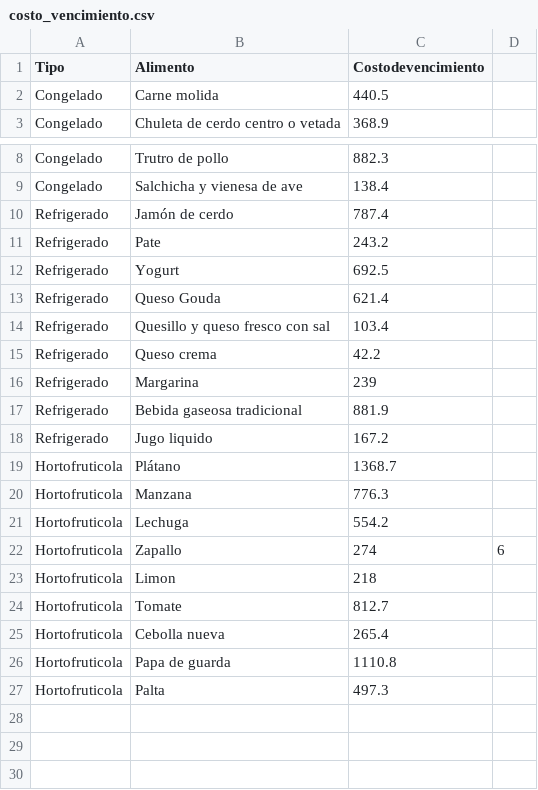
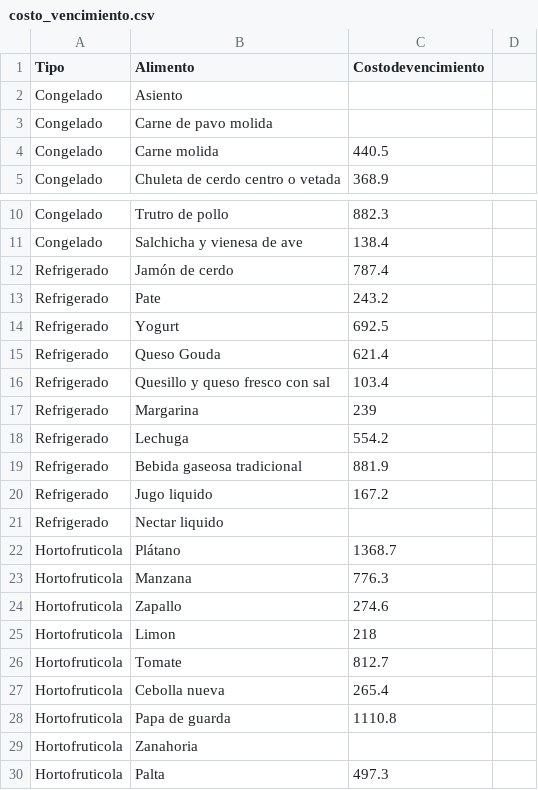
Before and after one commit to bnherrerac/G40-ICS1113, a CSV file: archivos/costo_vencimiento.csv, drawn as a sheet; only a part is shown, gaps mark what is left out.

Commit message:
Update costo_vencimiento.csv

```diff
--- a/archivos/costo_vencimiento.csv
+++ b/archivos/costo_vencimiento.csv
@@ -1,2 +1,4 @@
 Tipo,Alimento,Costodevencimiento
+Congelado,Asiento
+Congelado,Carne de pavo molida
 Congelado,Carne molida,440.5
@@ -14,10 +16,10 @@ Refrigerado,Queso Gouda,621.4
 Refrigerado,Quesillo y queso fresco con sal,103.4
-Refrigerado,Queso crema,42.2
 Refrigerado,Margarina,239
+Refrigerado,Lechuga,554.2
 Refrigerado,Bebida gaseosa tradicional,881.9
 Refrigerado,Jugo liquido,167.2
+Refrigerado,Nectar liquido,
 Hortofruticola,Plátano,1368.7
 Hortofruticola,Manzana,776.3
-Hortofruticola,Lechuga,554.2
-Hortofruticola,Zapallo,274,6
+Hortofruticola,Zapallo,274.6
 Hortofruticola,Limon,218
@@ -26,2 +28,3 @@ Hortofruticola,Cebolla nueva,265.4
 Hortofruticola,Papa de guarda,1110.8
+Hortofruticola,Zanahoria
 Hortofruticola,Palta,497.3
```
